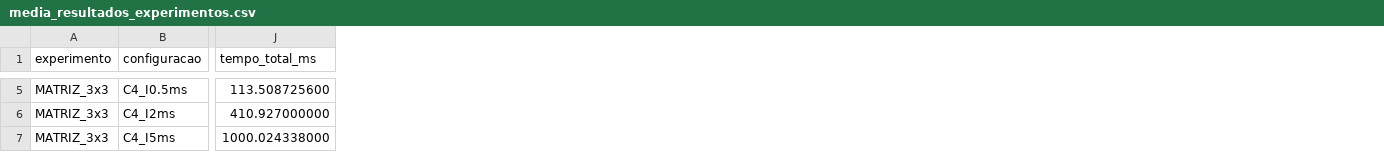
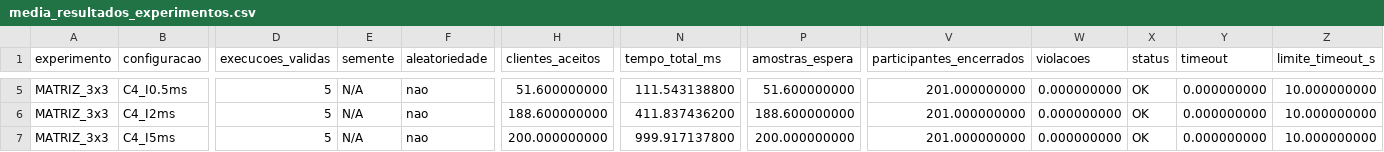
Before and after one commit to Laurima104/Barbeiro-Dorminhoco, a CSV file: media_resultados_experimentos.csv, drawn as a sheet; only a part is shown, gaps mark what is left out; addresses are those after the commit; the diff covers the shown part only; the diff names each change by its address in the sheet, - before the commit and + after, or states it on an @@ line.

```diff
--- a/media_resultados_experimentos.csv
+++ b/media_resultados_experimentos.csv
+column D (execucoes_validas), rows 5-7: all 5
+column E (semente), rows 5-7: all N/A
+column F (aleatoriedade), rows 5-7: all nao
+column H (clientes_aceitos), rows 5-7: 51.600000000 | 188.600000000 | 200.000000000
+column P (amostras_espera), rows 5-7: 51.600000000 | 188.600000000 | 200.000000000
+column V (participantes_encerrados), rows 5-7: all 201.000000000
+column W (violacoes), rows 5-7: all 0.000000000
+column X (status), rows 5-7: all OK
+column Y (timeout), rows 5-7: all 0.000000000
+column Z (limite_timeout_s), rows 5-7: all 10.000000000
-N5 (tempo_total_ms): 113.508725600
+N5 (tempo_total_ms): 111.543138800
-N6 (tempo_total_ms): 410.927000000
+N6 (tempo_total_ms): 411.837436200
-N7 (tempo_total_ms): 1000.024338000
+N7 (tempo_total_ms): 999.917137800
```
Also changed, not shown: 69 edited cells elsewhere in this file, resultados_experimentos.csv, 14 other files.
